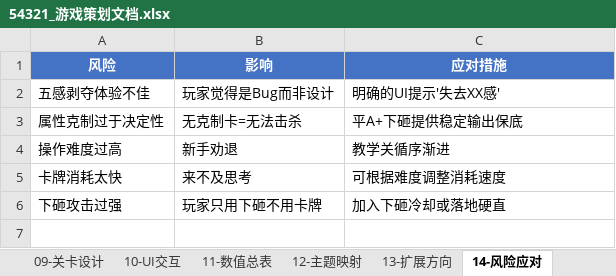
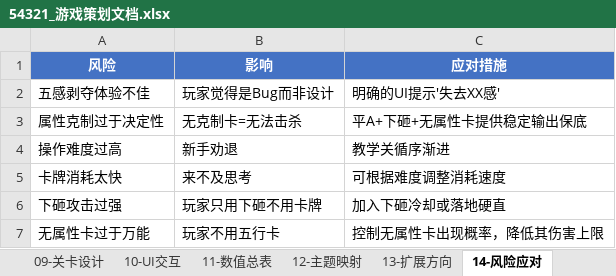
Before and after one commit to HaoQI-HAQ/TapTap_GuangZhou_2026GameJam, an Excel workbook: 54321_游戏策划文档.xlsx, sheet 14-风险应对, drawn as a sheet; values as stored, in another font and other column widths than the file's, no borders; the diff names each change by its address in the sheet, - before the commit and + after, or states it on an @@ line.

```diff
--- a/54321_游戏策划文档.xlsx (sheet 14-风险应对)
+++ b/54321_游戏策划文档.xlsx (sheet 14-风险应对)
-C3 (应对措施): 平A+下砸提供稳定输出保底
+C3 (应对措施): 平A+下砸+无属性卡提供稳定输出保底
+row 7: 无属性卡过于万能 | 玩家不用五行卡 | 控制无属性卡出现概率，降低其伤害上限
```
Also changed, not shown: sheet 04-属性克制, sheet 11-数值总表, sheet 05-伤害计算, sheet 12-主题映射, sheet 13-扩展方向, sheet 03-卡牌系统, 3 more sheets.
